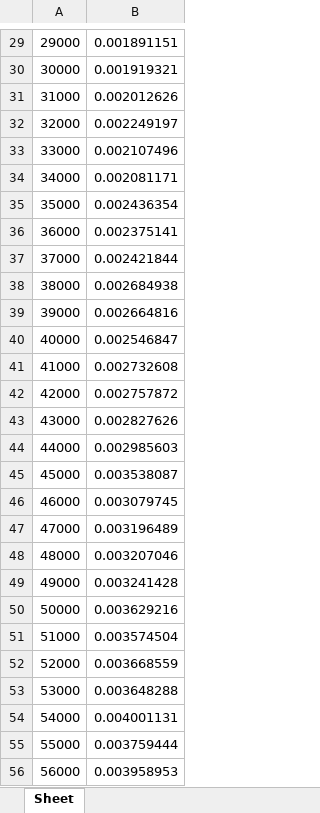
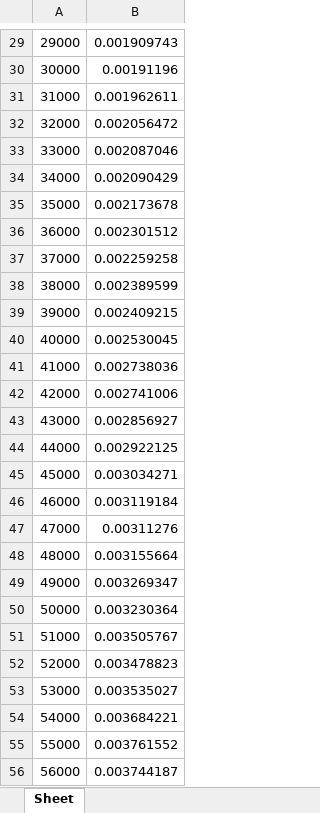
Before and after one commit to AidanMariglia/2XB3, an Excel workbook: Lab_02/experiments.xlsx, sheet Sheet, drawn as a sheet; only a part is shown, gaps mark what is left out; values as stored, in another font and other column widths than the file's, no borders; charts and pictures not drawn; the diff covers the shown part only; the diff names each change by its address in the sheet, - before the commit and + after, or states it on an @@ line.

```diff
--- a/Lab_02/experiments.xlsx (sheet Sheet)
+++ b/Lab_02/experiments.xlsx (sheet Sheet)
-B29: 0.001891151
+B29: 0.001909743
-B30: 0.001919321
+B30: 0.00191196
-B31: 0.002012626
+B31: 0.001962611
-B32: 0.002249197
+B32: 0.002056472
-B33: 0.002107496
+B33: 0.002087046
-B34: 0.002081171
+B34: 0.002090429
-B35: 0.002436354
+B35: 0.002173678
-B36: 0.002375141
+B36: 0.002301512
-B37: 0.002421844
+B37: 0.002259258
-B38: 0.002684938
+B38: 0.002389599
-B39: 0.002664816
+B39: 0.002409215
-B40: 0.002546847
+B40: 0.002530045
-B41: 0.002732608
+B41: 0.002738036
-B42: 0.002757872
+B42: 0.002741006
-B43: 0.002827626
+B43: 0.002856927
-B44: 0.002985603
+B44: 0.002922125
-B45: 0.003538087
+B45: 0.003034271
-B46: 0.003079745
+B46: 0.003119184
-B47: 0.003196489
+B47: 0.00311276
-B48: 0.003207046
+B48: 0.003155664
-B49: 0.003241428
+B49: 0.003269347
-B50: 0.003629216
+B50: 0.003230364
-B51: 0.003574504
+B51: 0.003505767
-B52: 0.003668559
+B52: 0.003478823
-B53: 0.003648288
+B53: 0.003535027
-B54: 0.004001131
+B54: 0.003684221
-B55: 0.003759444
+B55: 0.003761552
-B56: 0.003958953
+B56: 0.003744187
```
Also changed, not shown: 71 edited cells elsewhere in this sheet, charts or pictures, 1 other file.
